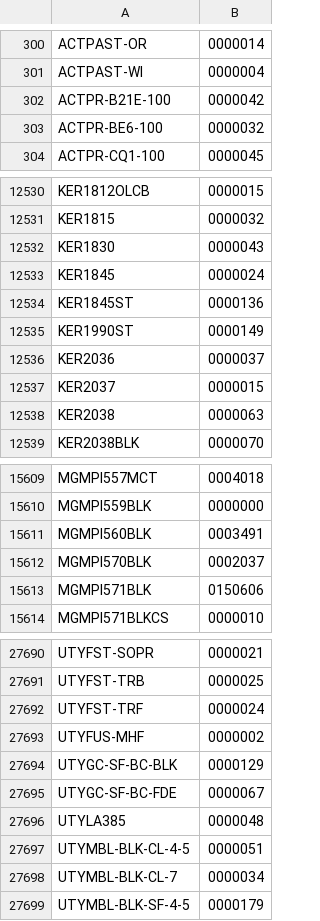
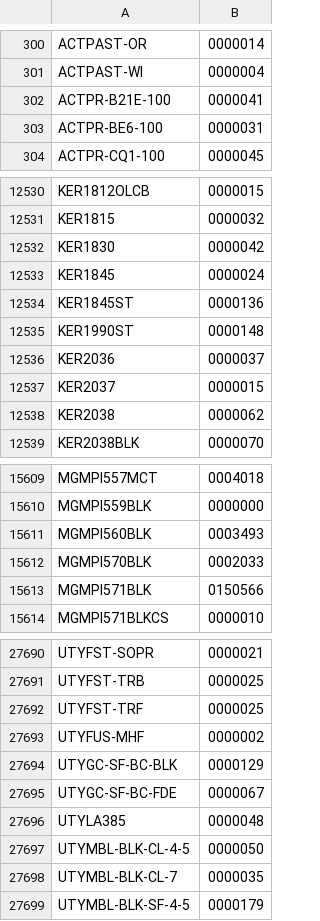
Before and after one commit to thegunfirm/FrostLine, a CSV file: server/data/rsr/downloads/IM-QTY-CSV.csv, drawn as a sheet; only a part is shown, gaps mark what is left out; the diff covers the shown part only.

```diff
--- a/server/data/rsr/downloads/IM-QTY-CSV.csv
+++ b/server/data/rsr/downloads/IM-QTY-CSV.csv
@@ -301,4 +301,4 @@ ACTPAST-OR,0000014
 ACTPAST-WI,0000004
-ACTPR-B21E-100,0000042
-ACTPR-BE6-100,0000032
+ACTPR-B21E-100,0000041
+ACTPR-BE6-100,0000031
 ACTPR-CQ1-100,0000045
@@ -12531,9 +12531,9 @@ KER1812OLCB,0000015
 KER1815,0000032
-KER1830,0000043
+KER1830,0000042
 KER1845,0000024
 KER1845ST,0000136
-KER1990ST,0000149
+KER1990ST,0000148
 KER2036,0000037
 KER2037,0000015
-KER2038,0000063
+KER2038,0000062
 KER2038BLK,0000070
@@ -15610,5 +15610,5 @@ MGMPI557MCT,0004018
 MGMPI559BLK,0000000
-MGMPI560BLK,0003491
-MGMPI570BLK,0002037
-MGMPI571BLK,0150606
+MGMPI560BLK,0003493
+MGMPI570BLK,0002033
+MGMPI571BLK,0150566
 MGMPI571BLKCS,0000010
@@ -27691,3 +27691,3 @@ UTYFST-SOPR,0000021
 UTYFST-TRB,0000025
-UTYFST-TRF,0000024
+UTYFST-TRF,0000025
 UTYFUS-MHF,0000002
@@ -27696,4 +27696,4 @@ UTYGC-SF-BC-FDE,0000067
 UTYLA385,0000048
-UTYMBL-BLK-CL-4-5,0000051
-UTYMBL-BLK-CL-7,0000034
+UTYMBL-BLK-CL-4-5,0000050
+UTYMBL-BLK-CL-7,0000035
 UTYMBL-BLK-SF-4-5,0000179
```
Also changed, not shown: 167 edited cells elsewhere in this file, 1 other file.
